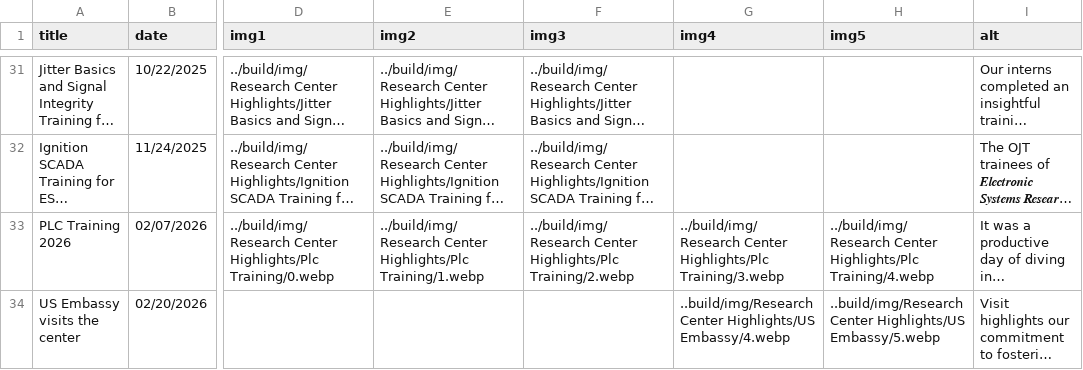
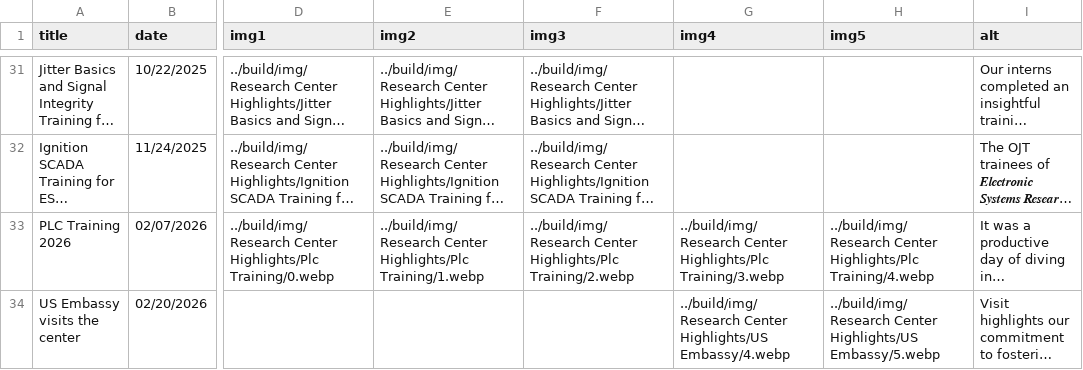
Before and after one commit to Electronic-Systems-Research-Center/Electronic-Systems-Research-Center.github.io, a CSV file: src/research_center_highlights.csv, drawn as a sheet; only a part is shown, gaps mark what is left out; long unchanged cells end in …; the diff names each change by its address in the sheet, - before the commit and + after, or states it on an @@ line.

Commit message:
Update research_center_highlights.csv

```diff
--- a/src/research_center_highlights.csv
+++ b/src/research_center_highlights.csv
-G34 (img4): ..build/img/Research Center Highlights/US…
+G34 (img4): ../build/img/Research Center Highlights/US…
-H34 (img5): ..build/img/Research Center Highlights/US…
+H34 (img5): ../build/img/Research Center Highlights/US…
```
